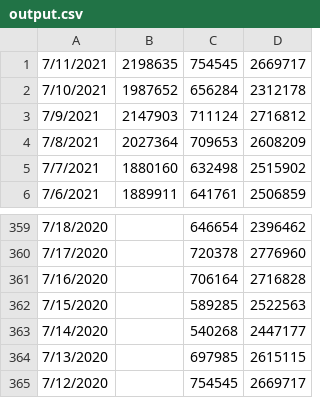
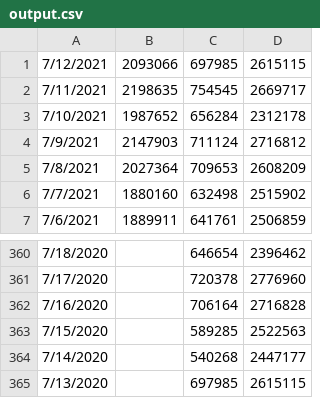
Before and after one commit to hunj/tsa-passenger-throughput, a CSV file: output.csv, drawn as a sheet; only a part is shown, gaps mark what is left out.

Commit message:
:octocat: Update data 07/13/2021

```diff
--- a/output.csv
+++ b/output.csv
@@ -1 +1,2 @@
+7/12/2021,2093066,697985,2615115
 7/11/2021,2198635,754545,2669717
@@ -364,2 +365 @@
 7/13/2020,,697985,2615115
-7/12/2020,,754545,2669717
```
